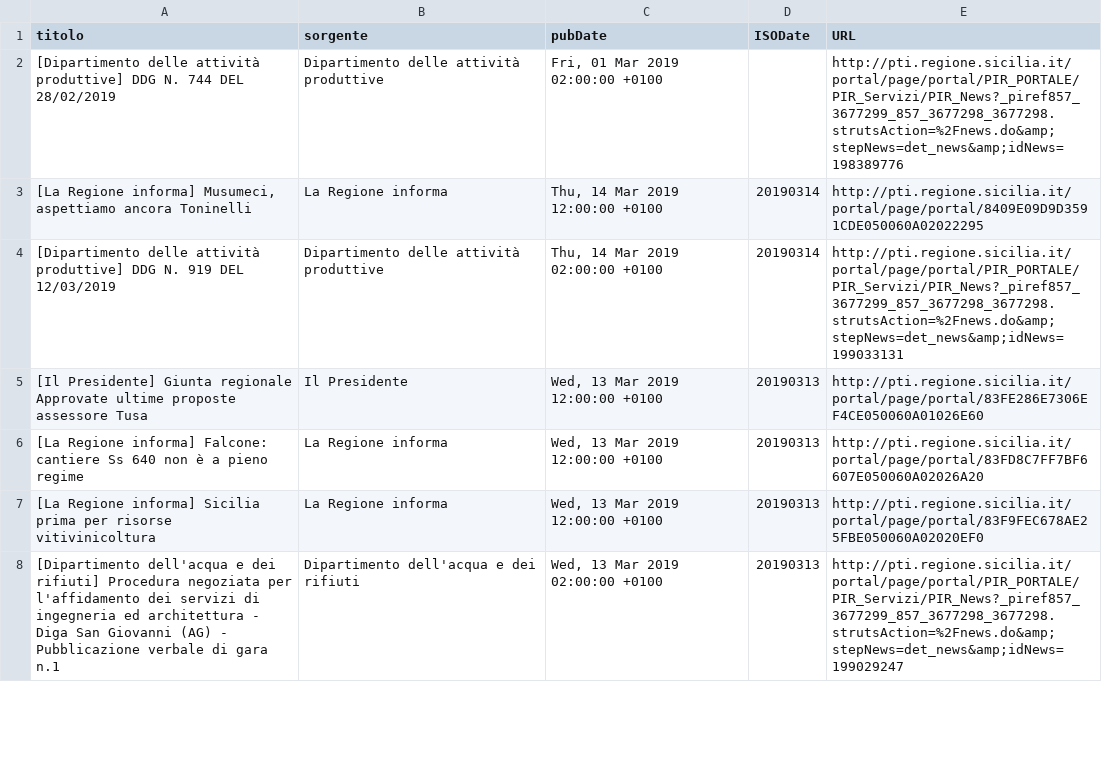
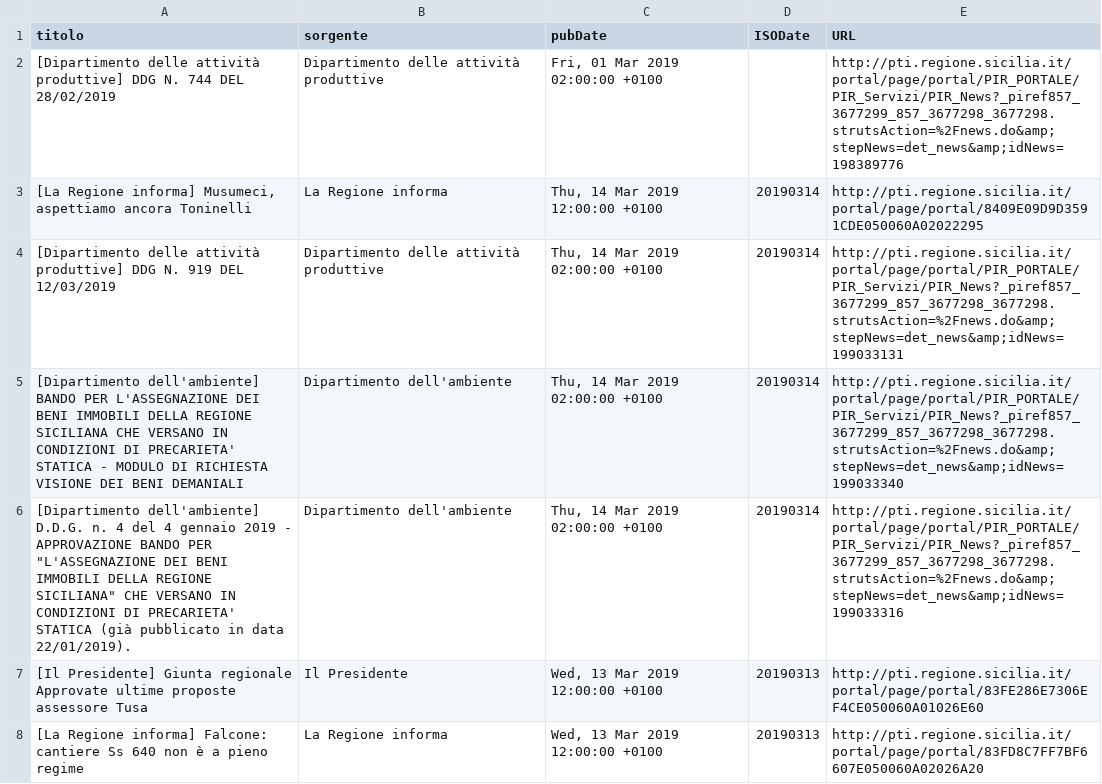
Before and after one commit to aborruso/regioneSiciliaNewsRSS, a CSV file: RSSarchive.csv, drawn as a sheet; only a part is shown; the shorter side is filled out with more unchanged rows; the diff names each change by its address in the sheet, - before the commit and + after, or states it on an @@ line.

Commit message:
Aggiorna archivio notizie

```diff
--- a/RSSarchive.csv
+++ b/RSSarchive.csv
+row 5: [Dipartimento dell'ambiente] BANDO PER L'ASSEGNAZIONE DEI BENI IMMOBILI DELLA REGIONE SICILIANA CHE VERSANO IN CONDIZIONI DI PRECARIETA' STATICA - MODULO DI RICHIESTA VISIONE DEI BENI DEMANIALI | Dipartimento dell'ambiente | Thu, 14 Mar 2019 02:00:00 +0100 | 20190314 | http://pti.regione.sicilia.it/portal/page/portal/PIR_PORTALE/PIR_Servizi/PIR_News?_piref857_3677299_857_3677298_3677298.strutsAction=%2Fnews.do&amp;stepNews=det_news&amp;idNews=199033340
+row 6: [Dipartimento dell'ambiente] D.D.G. n. 4 del 4 gennaio 2019 - APPROVAZIONE BANDO PER "L'ASSEGNAZIONE DEI BENI IMMOBILI DELLA REGIONE SICILIANA" CHE VERSANO IN CONDIZIONI DI PRECARIETA' STATICA (già pubblicato in data 22/01/2019). | Dipartimento dell'ambiente | Thu, 14 Mar 2019 02:00:00 +0100 | 20190314 | http://pti.regione.sicilia.it/portal/page/portal/PIR_PORTALE/PIR_Servizi/PIR_News?_piref857_3677299_857_3677298_3677298.strutsAction=%2Fnews.do&amp;stepNews=det_news&amp;idNews=199033316
```
